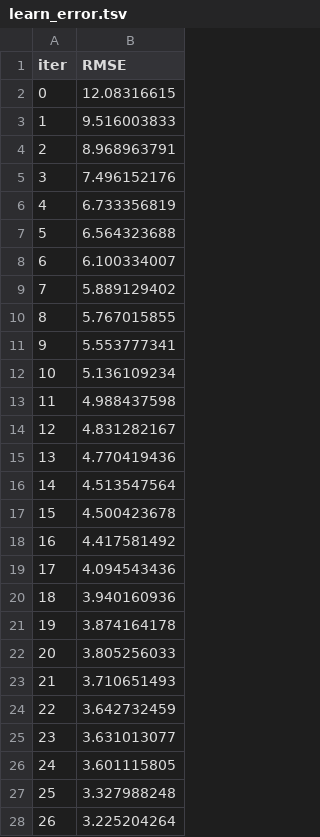
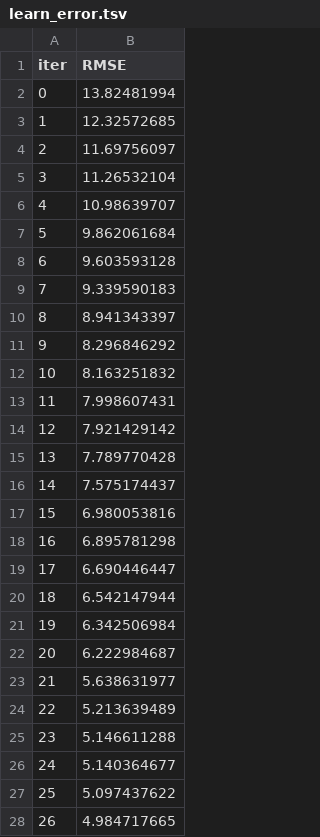
Before and after one commit to rachaellam/ML-ttc, a TSV file: catboost_info/learn_error.tsv, drawn as a sheet; only a part is shown; the diff covers the shown part only.

```diff
--- a/catboost_info/learn_error.tsv
+++ b/catboost_info/learn_error.tsv
@@ -1,28 +1,28 @@
 iter	RMSE
-0	12.08316615
-1	9.516003833
-2	8.968963791
-3	7.496152176
-4	6.733356819
-5	6.564323688
-6	6.100334007
-7	5.889129402
-8	5.767015855
-9	5.553777341
-10	5.136109234
-11	4.988437598
-12	4.831282167
-13	4.770419436
-14	4.513547564
-15	4.500423678
-16	4.417581492
-17	4.094543436
-18	3.940160936
-19	3.874164178
-20	3.805256033
-21	3.710651493
-22	3.642732459
-23	3.631013077
-24	3.601115805
-25	3.327988248
-26	3.225204264
+0	13.82481994
+1	12.32572685
+2	11.69756097
+3	11.26532104
+4	10.98639707
+5	9.862061684
+6	9.603593128
+7	9.339590183
+8	8.941343397
+9	8.296846292
+10	8.163251832
+11	7.998607431
+12	7.921429142
+13	7.789770428
+14	7.575174437
+15	6.980053816
+16	6.895781298
+17	6.690446447
+18	6.542147944
+19	6.342506984
+20	6.222984687
+21	5.638631977
+22	5.213639489
+23	5.146611288
+24	5.140364677
+25	5.097437622
+26	4.984717665
```
Also changed, not shown: 23 edited cells elsewhere in this file, catboost_info/time_left.tsv, 3 other files.
